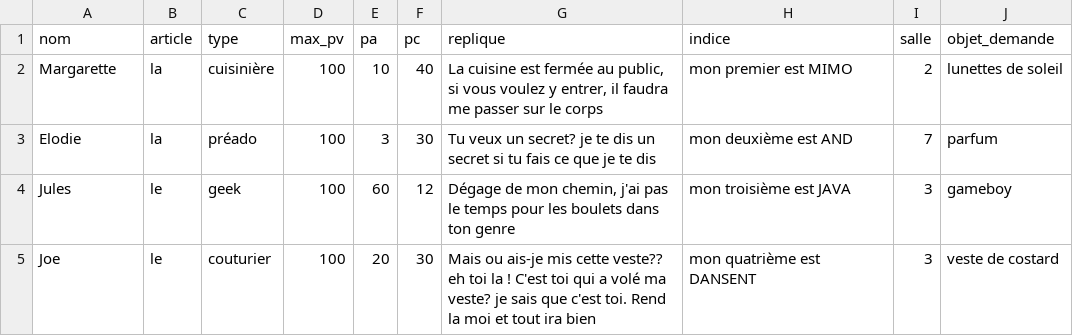
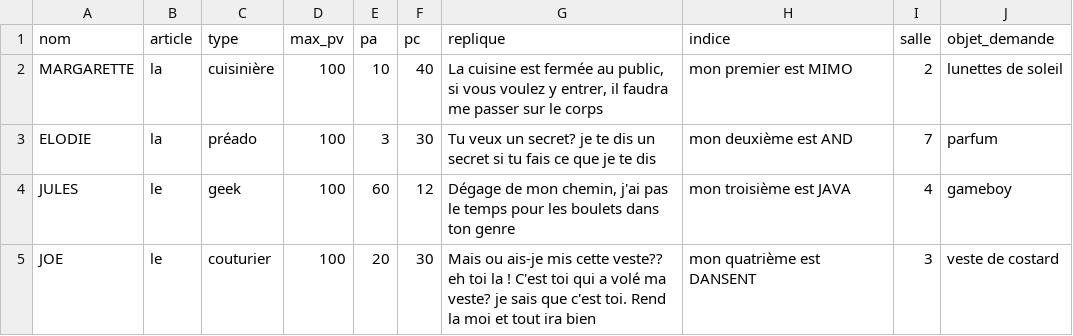
Before and after one commit to gabrielmenevis/projet-java, a CSV file: files/pnjspecial.csv, drawn as a sheet.

```diff
--- a/files/pnjspecial.csv
+++ b/files/pnjspecial.csv
@@ -1,5 +1,5 @@
 nom;article;type;max_pv;pa;pc;replique;indice;salle;objet_demande
-Margarette;la;cuisinière;100;10;40;La cuisine est fermée au public, si vous voulez y entrer, il faudra me passer sur le corps;mon premier est MIMO;2;lunettes de soleil
-Elodie;la;préado;100;3;30;Tu veux un secret? je te dis un secret si tu fais ce que je te dis;mon deuxième est AND;7;parfum
-Jules;le;geek;100;60;12;Dégage de mon chemin, j'ai pas le temps pour les boulets dans ton genre;mon troisième est JAVA;3;gameboy
-Joe;le;couturier;100;20;30;Mais ou ais-je mis cette veste?? eh toi la ! C'est toi qui a volé ma veste? je sais que c'est toi. Rend la moi et tout ira bien;mon quatrième est DANSENT;3;veste de costard
+MARGARETTE;la;cuisinière;100;10;40;La cuisine est fermée au public, si vous voulez y entrer, il faudra me passer sur le corps;mon premier est MIMO;2;lunettes de soleil
+ELODIE;la;préado;100;3;30;Tu veux un secret? je te dis un secret si tu fais ce que je te dis;mon deuxième est AND;7;parfum
+JULES;le;geek;100;60;12;Dégage de mon chemin, j'ai pas le temps pour les boulets dans ton genre;mon troisième est JAVA;4;gameboy
+JOE;le;couturier;100;20;30;Mais ou ais-je mis cette veste?? eh toi la ! C'est toi qui a volé ma veste? je sais que c'est toi. Rend la moi et tout ira bien;mon quatrième est DANSENT;3;veste de costard
```
Also changed, not shown: files/objets.csv.
